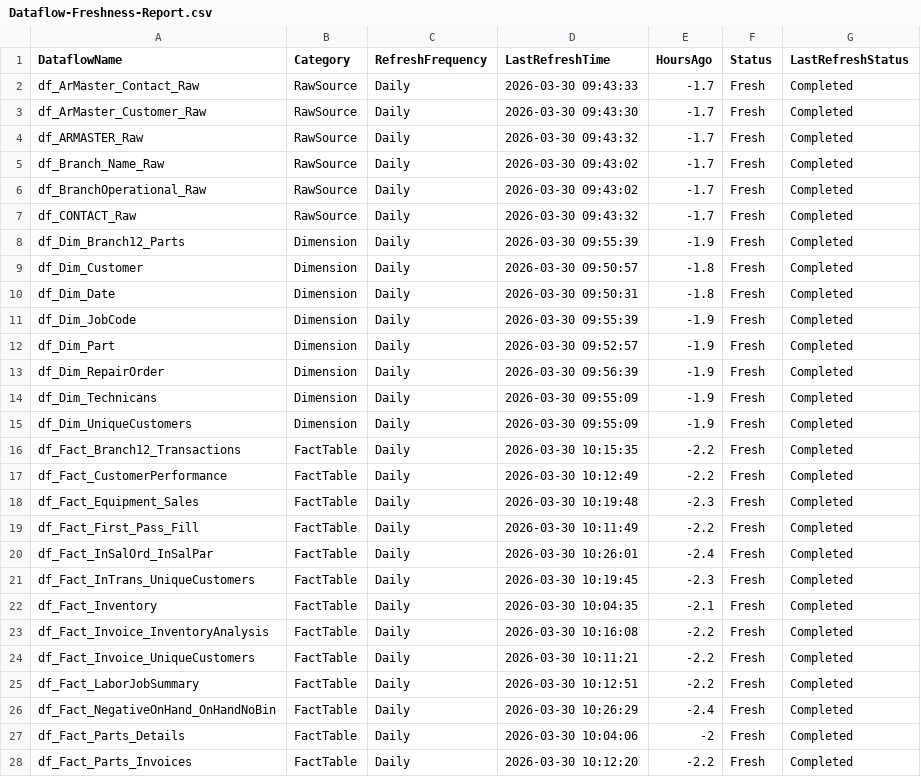
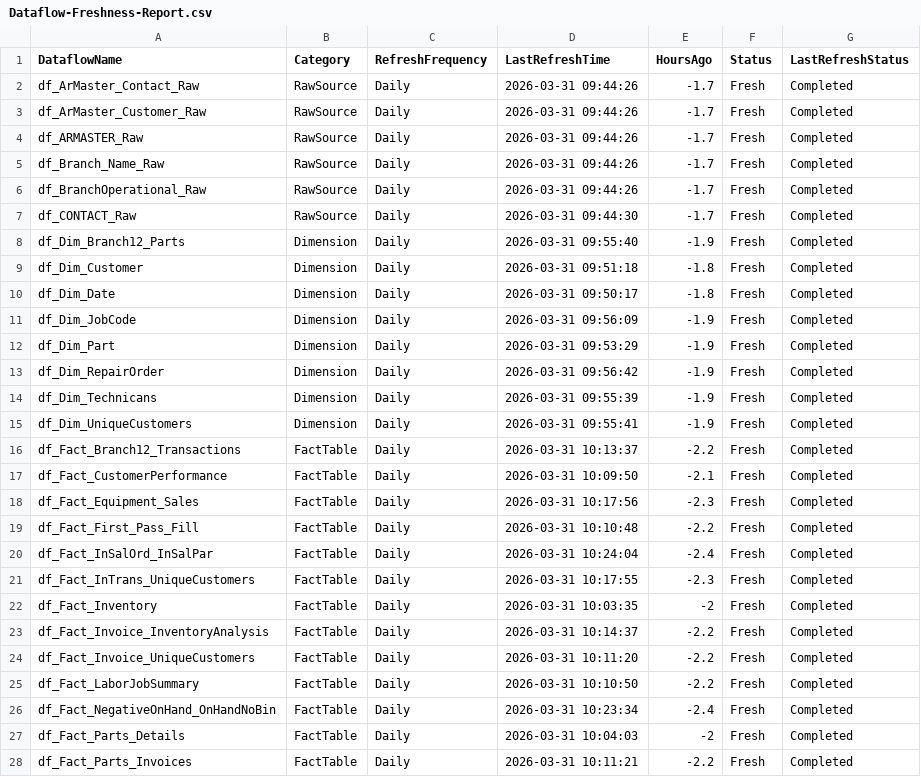
Before and after one commit to SlyFox18/claude-data-projects, a CSV file: projects/fabric-monitoring/documentation/Dataflow-Freshness-Report.csv, drawn as a sheet; only a part is shown; the diff covers the shown part only.

Commit message:
Auto-update: post-pipeline monitoring 2026-03-31
Scheduled task: Run-PostPipeline-Monitoring
- Refresh history logged
- Data freshness checked
- CU usage updated
- Dashboard regenerated

```diff
--- a/projects/fabric-monitoring/documentation/Dataflow-Freshness-Report.csv
+++ b/projects/fabric-monitoring/documentation/Dataflow-Freshness-Report.csv
@@ -1,28 +1,28 @@
 "DataflowName","Category","RefreshFrequency","LastRefreshTime","HoursAgo","Status","LastRefreshStatus"
-"df_ArMaster_Contact_Raw","RawSource","Daily","2026-03-30 09:43:33","-1.7","Fresh","Completed"
-"df_ArMaster_Customer_Raw","RawSource","Daily","2026-03-30 09:43:30","-1.7","Fresh","Completed"
-"df_ARMASTER_Raw","RawSource","Daily","2026-03-30 09:43:32","-1.7","Fresh","Completed"
-"df_Branch_Name_Raw","RawSource","Daily","2026-03-30 09:43:02","-1.7","Fresh","Completed"
-"df_BranchOperational_Raw","RawSource","Daily","2026-03-30 09:43:02","-1.7","Fresh","Completed"
-"df_CONTACT_Raw","RawSource","Daily","2026-03-30 09:43:32","-1.7","Fresh","Completed"
-"df_Dim_Branch12_Parts","Dimension","Daily","2026-03-30 09:55:39","-1.9","Fresh","Completed"
-"df_Dim_Customer","Dimension","Daily","2026-03-30 09:50:57","-1.8","Fresh","Completed"
-"df_Dim_Date","Dimension","Daily","2026-03-30 09:50:31","-1.8","Fresh","Completed"
-"df_Dim_JobCode","Dimension","Daily","2026-03-30 09:55:39","-1.9","Fresh","Completed"
-"df_Dim_Part","Dimension","Daily","2026-03-30 09:52:57","-1.9","Fresh","Completed"
-"df_Dim_RepairOrder","Dimension","Daily","2026-03-30 09:56:39","-1.9","Fresh","Completed"
-"df_Dim_Technicans","Dimension","Daily","2026-03-30 09:55:09","-1.9","Fresh","Completed"
-"df_Dim_UniqueCustomers","Dimension","Daily","2026-03-30 09:55:09","-1.9","Fresh","Completed"
-"df_Fact_Branch12_Transactions","FactTable","Daily","2026-03-30 10:15:35","-2.2","Fresh","Completed"
-"df_Fact_CustomerPerformance","FactTable","Daily","2026-03-30 10:12:49","-2.2","Fresh","Completed"
-"df_Fact_Equipment_Sales","FactTable","Daily","2026-03-30 10:19:48","-2.3","Fresh","Completed"
-"df_Fact_First_Pass_Fill","FactTable","Daily","2026-03-30 10:11:49","-2.2","Fresh","Completed"
-"df_Fact_InSalOrd_InSalPar","FactTable","Daily","2026-03-30 10:26:01","-2.4","Fresh","Completed"
-"df_Fact_InTrans_UniqueCustomers","FactTable","Daily","2026-03-30 10:19:45","-2.3","Fresh","Completed"
-"df_Fact_Inventory","FactTable","Daily","2026-03-30 10:04:35","-2.1","Fresh","Completed"
-"df_Fact_Invoice_InventoryAnalysis","FactTable","Daily","2026-03-30 10:16:08","-2.2","Fresh","Completed"
-"df_Fact_Invoice_UniqueCustomers","FactTable","Daily","2026-03-30 10:11:21","-2.2","Fresh","Completed"
-"df_Fact_LaborJobSummary","FactTable","Daily","2026-03-30 10:12:51","-2.2","Fresh","Completed"
-"df_Fact_NegativeOnHand_OnHandNoBin","FactTable","Daily","2026-03-30 10:26:29","-2.4","Fresh","Completed"
-"df_Fact_Parts_Details","FactTable","Daily","2026-03-30 10:04:06","-2","Fresh","Completed"
-"df_Fact_Parts_Invoices","FactTable","Daily","2026-03-30 10:12:20","-2.2","Fresh","Completed"
+"df_ArMaster_Contact_Raw","RawSource","Daily","2026-03-31 09:44:26","-1.7","Fresh","Completed"
+"df_ArMaster_Customer_Raw","RawSource","Daily","2026-03-31 09:44:26","-1.7","Fresh","Completed"
+"df_ARMASTER_Raw","RawSource","Daily","2026-03-31 09:44:26","-1.7","Fresh","Completed"
+"df_Branch_Name_Raw","RawSource","Daily","2026-03-31 09:44:26","-1.7","Fresh","Completed"
+"df_BranchOperational_Raw","RawSource","Daily","2026-03-31 09:44:26","-1.7","Fresh","Completed"
+"df_CONTACT_Raw","RawSource","Daily","2026-03-31 09:44:30","-1.7","Fresh","Completed"
+"df_Dim_Branch12_Parts","Dimension","Daily","2026-03-31 09:55:40","-1.9","Fresh","Completed"
+"df_Dim_Customer","Dimension","Daily","2026-03-31 09:51:18","-1.8","Fresh","Completed"
+"df_Dim_Date","Dimension","Daily","2026-03-31 09:50:17","-1.8","Fresh","Completed"
+"df_Dim_JobCode","Dimension","Daily","2026-03-31 09:56:09","-1.9","Fresh","Completed"
+"df_Dim_Part","Dimension","Daily","2026-03-31 09:53:29","-1.9","Fresh","Completed"
+"df_Dim_RepairOrder","Dimension","Daily","2026-03-31 09:56:42","-1.9","Fresh","Completed"
+"df_Dim_Technicans","Dimension","Daily","2026-03-31 09:55:39","-1.9","Fresh","Completed"
+"df_Dim_UniqueCustomers","Dimension","Daily","2026-03-31 09:55:41","-1.9","Fresh","Completed"
+"df_Fact_Branch12_Transactions","FactTable","Daily","2026-03-31 10:13:37","-2.2","Fresh","Completed"
+"df_Fact_CustomerPerformance","FactTable","Daily","2026-03-31 10:09:50","-2.1","Fresh","Completed"
+"df_Fact_Equipment_Sales","FactTable","Daily","2026-03-31 10:17:56","-2.3","Fresh","Completed"
+"df_Fact_First_Pass_Fill","FactTable","Daily","2026-03-31 10:10:48","-2.2","Fresh","Completed"
+"df_Fact_InSalOrd_InSalPar","FactTable","Daily","2026-03-31 10:24:04","-2.4","Fresh","Completed"
+"df_Fact_InTrans_UniqueCustomers","FactTable","Daily","2026-03-31 10:17:55","-2.3","Fresh","Completed"
+"df_Fact_Inventory","FactTable","Daily","2026-03-31 10:03:35","-2","Fresh","Completed"
+"df_Fact_Invoice_InventoryAnalysis","FactTable","Daily","2026-03-31 10:14:37","-2.2","Fresh","Completed"
+"df_Fact_Invoice_UniqueCustomers","FactTable","Daily","2026-03-31 10:11:20","-2.2","Fresh","Completed"
+"df_Fact_LaborJobSummary","FactTable","Daily","2026-03-31 10:10:50","-2.2","Fresh","Completed"
+"df_Fact_NegativeOnHand_OnHandNoBin","FactTable","Daily","2026-03-31 10:23:34","-2.4","Fresh","Completed"
+"df_Fact_Parts_Details","FactTable","Daily","2026-03-31 10:04:03","-2","Fresh","Completed"
+"df_Fact_Parts_Invoices","FactTable","Daily","2026-03-31 10:11:21","-2.2","Fresh","Completed"
```
Also changed, not shown: 48 edited cells elsewhere in this file, 7 other files.
